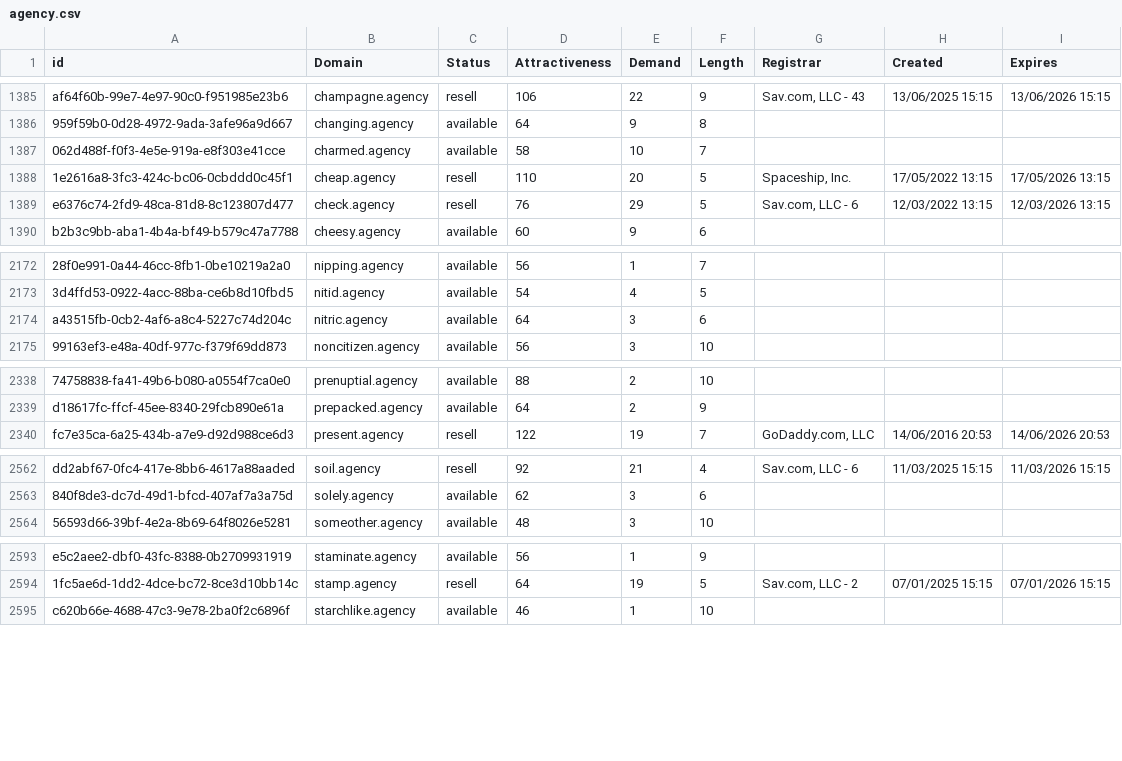
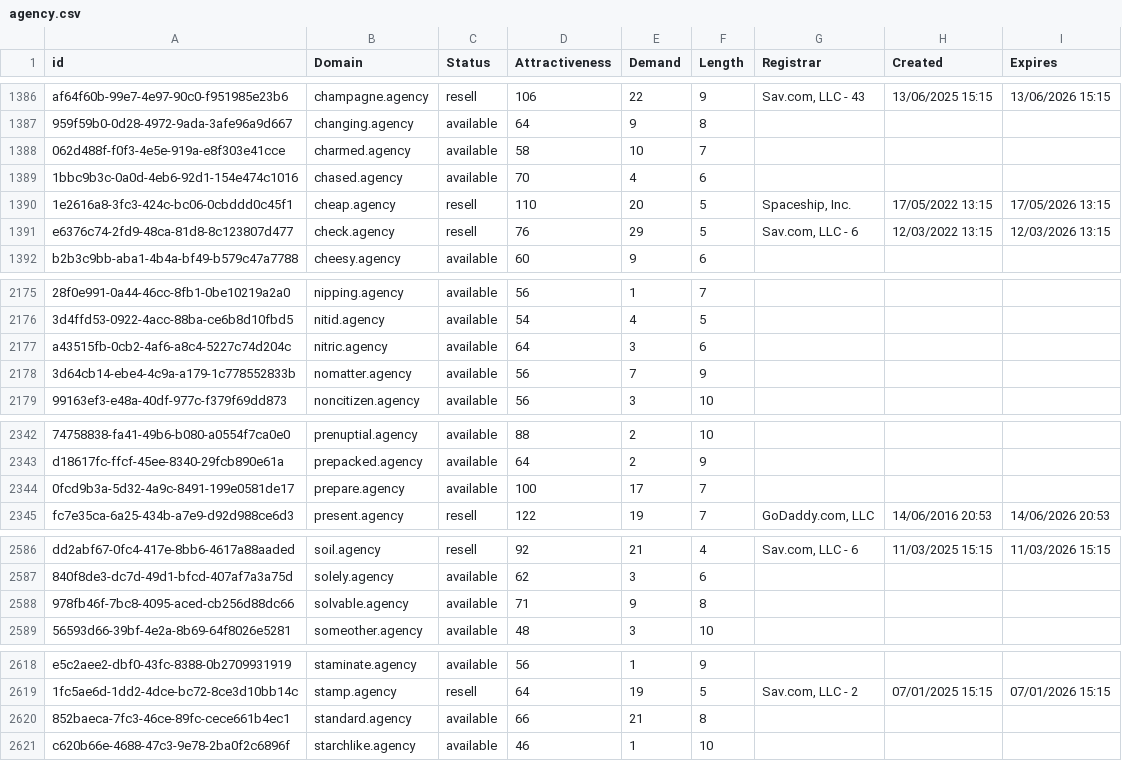
Before and after one commit to UniqueDomains/agency-oneword-domains, a CSV file: agency.csv, drawn as a sheet; only a part is shown, gaps mark what is left out; the diff covers the shown part only; the diff names each change by its address in the sheet, - before the commit and + after, or states it on an @@ line.

```diff
--- a/agency.csv
+++ b/agency.csv
+row 1389: 1bbc9b3c-0a0d-4eb6-92d1-154e474c1016 | chased.agency | available | 70 | 4 | 6
+row 2178: 3d64cb14-ebe4-4c9a-a179-1c778552833b | nomatter.agency | available | 56 | 7 | 9
+row 2344: 0fcd9b3a-5d32-4a9c-8491-199e0581de17 | prepare.agency | available | 100 | 17 | 7
+row 2588: 978fb46f-7bc8-4095-aced-cb256d88dc66 | solvable.agency | available | 71 | 9 | 8
+row 2620: 852baeca-7fc3-46ce-89fc-cece661b4ec1 | standard.agency | available | 66 | 21 | 8
```
Also changed, not shown: 23 added rows and 1 edited cell elsewhere in this file, 2 other files.
